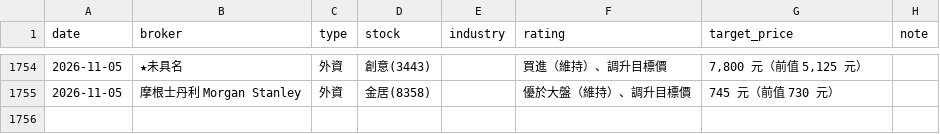
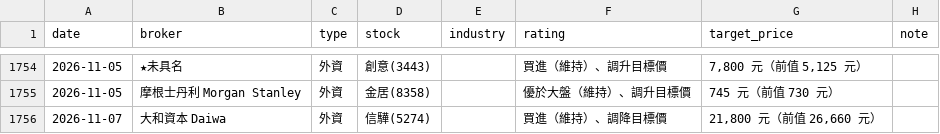
Before and after one commit to wowwow3100-ctrl/daily-report, a CSV file: reports_lite.csv, drawn as a sheet; only a part is shown, gaps mark what is left out; the diff names each change by its address in the sheet, - before the commit and + after, or states it on an @@ line.

```diff
--- a/reports_lite.csv
+++ b/reports_lite.csv
+row 1756: 2026-11-07 | 大和資本 Daiwa | 外資 | 信驊(5274) |  | 買進（維持）、調降目標價 | 21,800 元（前值 26,660 元）
```
Also changed, not shown: 10 other files.
